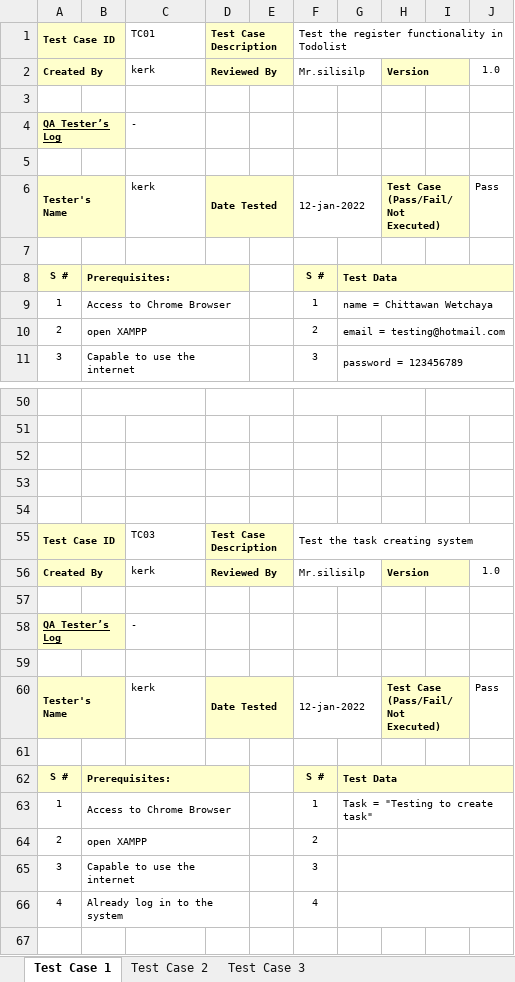
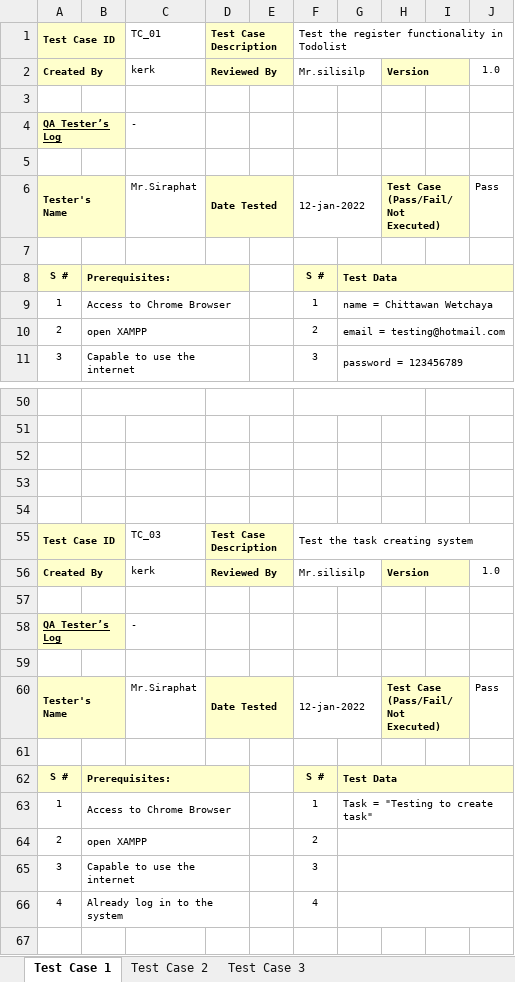
Before and after one commit to Phutanet/CN334, an Excel workbook: 6210742356/TestCase 6210742356.xlsx, sheet Test Case 1, drawn as a sheet; only a part is shown, gaps mark what is left out; values as stored, in another font and other column widths than the file's, no borders; the diff covers the shown part only; the diff names each change by its address in the sheet, - before the commit and + after, or states it on an @@ line.

```diff
--- a/6210742356/TestCase 6210742356.xlsx (sheet Test Case 1)
+++ b/6210742356/TestCase 6210742356.xlsx (sheet Test Case 1)
-C1: TC01
+C1: TC_01
-C6: kerk
+C6: Mr.Siraphat
-C55: TC03
+C55: TC_03
-C60: kerk
+C60: Mr.Siraphat
```
Also changed, not shown: 24 edited cells elsewhere in this sheet.
